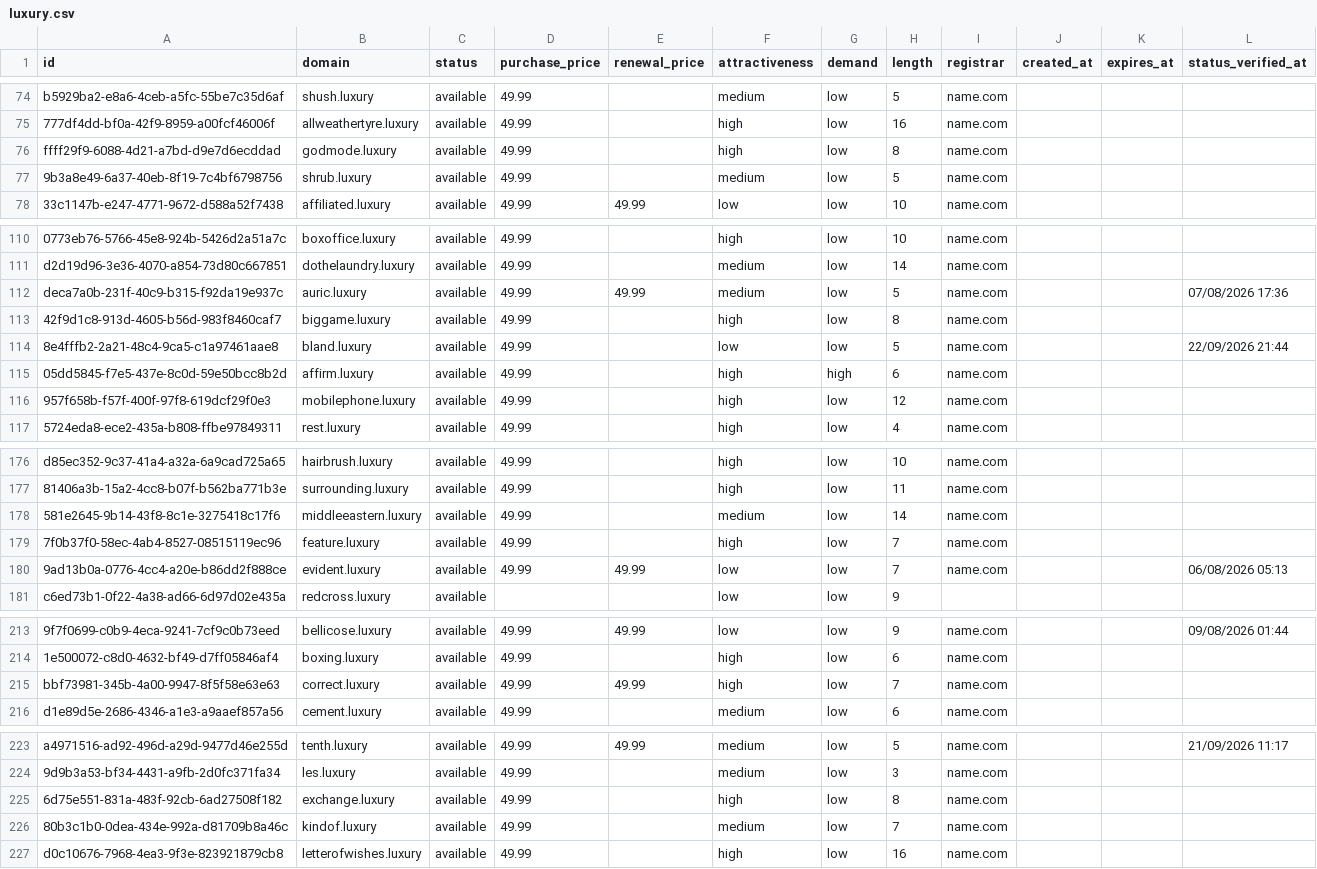
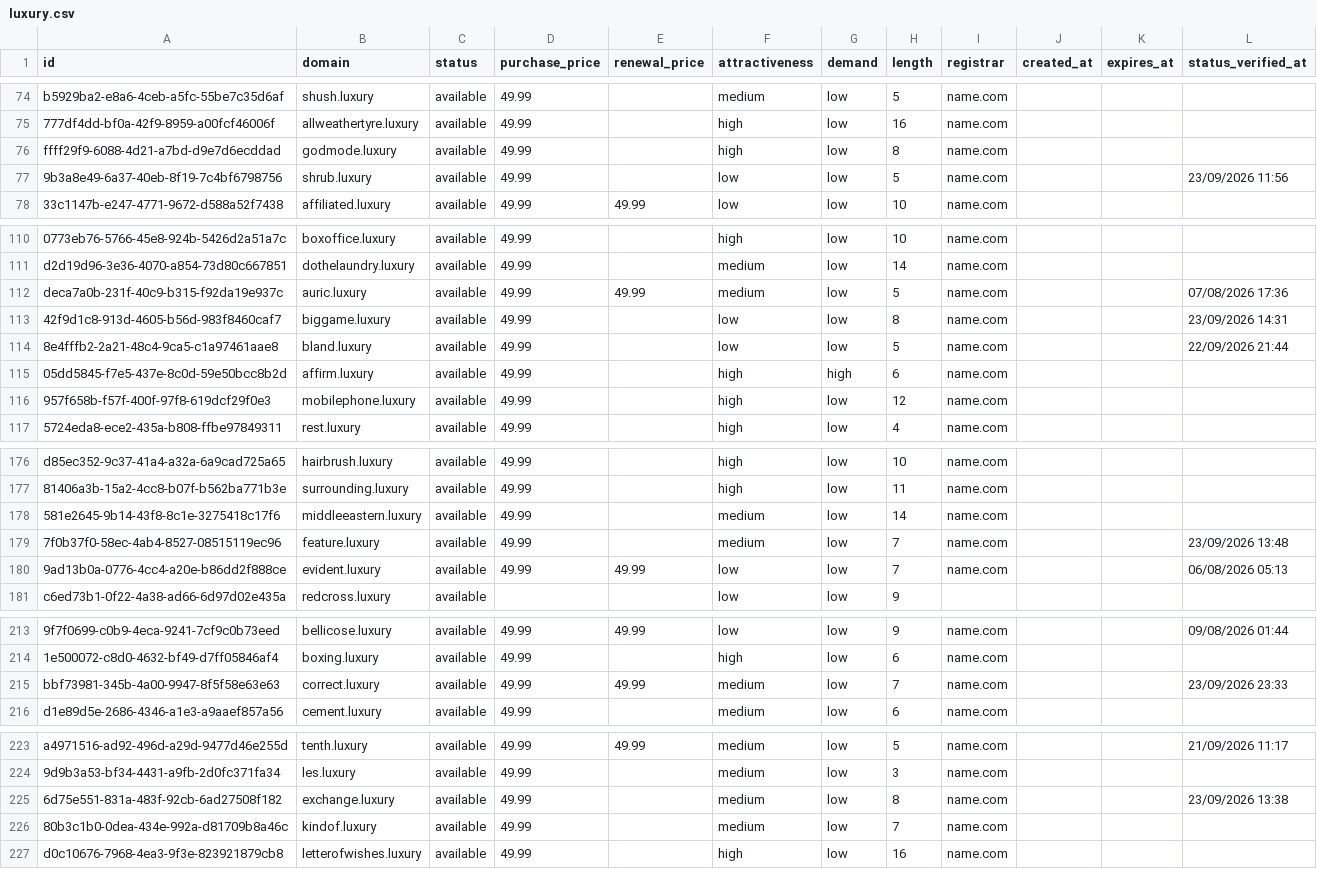
Before and after one commit to UniqueDomains/luxury-oneword-domains, a CSV file: luxury.csv, drawn as a sheet; only a part is shown, gaps mark what is left out; the diff covers the shown part only; the diff names each change by its address in the sheet, - before the commit and + after, or states it on an @@ line.

```diff
--- a/luxury.csv
+++ b/luxury.csv
-F77 (attractiveness): medium
+F77 (attractiveness): low
-L77 (status_verified_at): (empty)
+L77 (status_verified_at): 23/09/2026 11:56
-F113 (attractiveness): high
+F113 (attractiveness): low
-L113 (status_verified_at): (empty)
+L113 (status_verified_at): 23/09/2026 14:31
-F179 (attractiveness): high
+F179 (attractiveness): medium
-L179 (status_verified_at): (empty)
+L179 (status_verified_at): 23/09/2026 13:48
-F215 (attractiveness): high
+F215 (attractiveness): medium
-L215 (status_verified_at): (empty)
+L215 (status_verified_at): 23/09/2026 23:33
-F225 (attractiveness): high
+F225 (attractiveness): medium
-L225 (status_verified_at): (empty)
+L225 (status_verified_at): 23/09/2026 13:38
```
Also changed, not shown: 1 added row, 1 removed row and 66 edited cells elsewhere in this file, 4 other files.
